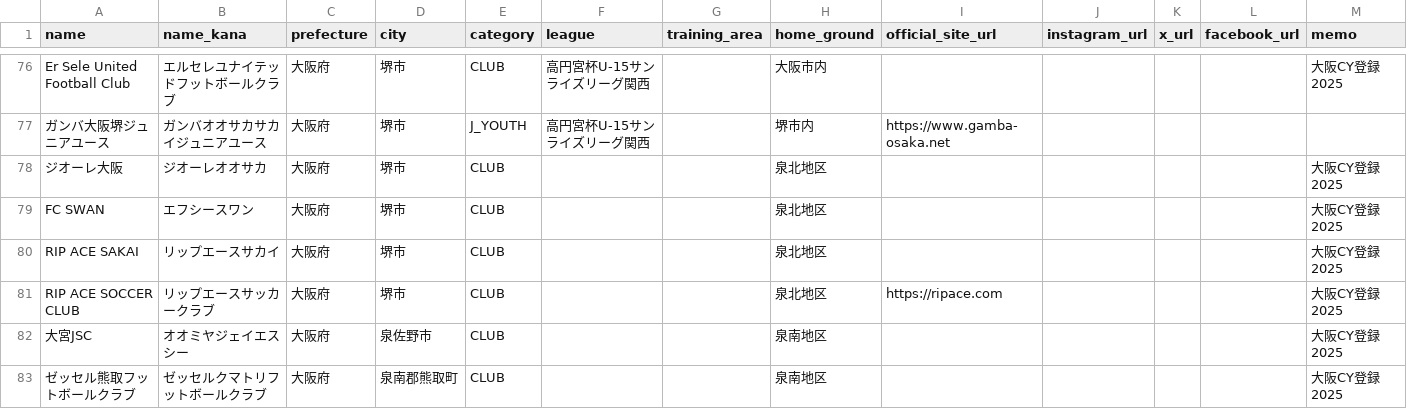
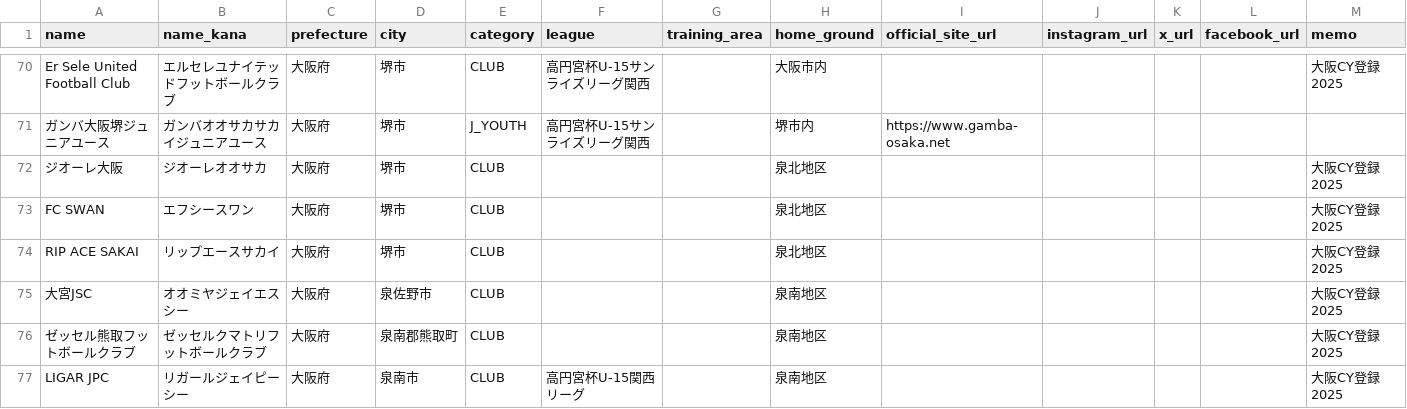
Before and after one commit to nomaps1215-arch/kansai-jy-radar, a CSV file: sample/kansai_teams.csv, drawn as a sheet; only a part is shown, gaps mark what is left out; the shorter side is filled out with more unchanged rows; the diff covers the shown part only; the diff names each change by its address in the sheet, - before the commit and + after, or states it on an @@ line.

```diff
--- a/sample/kansai_teams.csv
+++ b/sample/kansai_teams.csv
-row 81: RIP ACE SOCCER CLUB | リップエースサッカークラブ | 大阪府 | 堺市 | CLUB |  |  | 泉北地区 | https://ripace.com |  |  |  | 大阪CY登録2025
```
Also changed, not shown: 7 removed rows elsewhere in this file.
